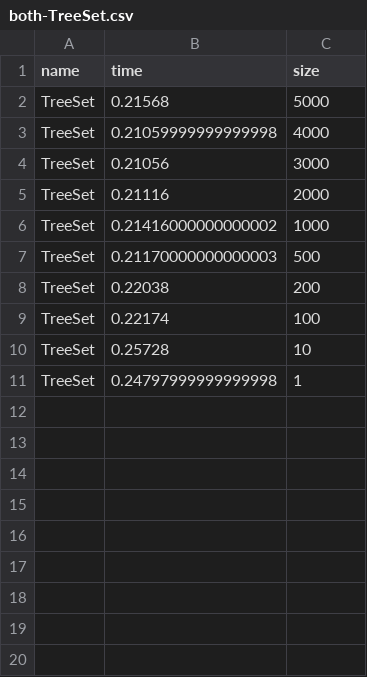
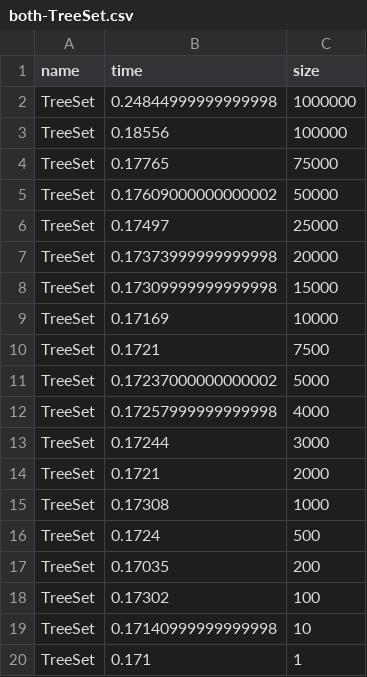
Before and after one commit to tsaglam/ParallelWordSearch, a CSV file: plots/input/both-TreeSet.csv, drawn as a sheet.

```diff
--- a/plots/input/both-TreeSet.csv
+++ b/plots/input/both-TreeSet.csv
@@ -1,11 +1,20 @@
 name;time;size
-TreeSet;0.21568;5000
-TreeSet;0.21059999999999998;4000
-TreeSet;0.21056;3000
-TreeSet;0.21116;2000
-TreeSet;0.21416000000000002;1000
-TreeSet;0.21170000000000003;500
-TreeSet;0.22038;200
-TreeSet;0.22174;100
-TreeSet;0.25728;10
-TreeSet;0.24797999999999998;1
+TreeSet;0.24844999999999998;1000000
+TreeSet;0.18556;100000
+TreeSet;0.17765;75000
+TreeSet;0.17609000000000002;50000
+TreeSet;0.17497;25000
+TreeSet;0.17373999999999998;20000
+TreeSet;0.17309999999999998;15000
+TreeSet;0.17169;10000
+TreeSet;0.1721;7500
+TreeSet;0.17237000000000002;5000
+TreeSet;0.17257999999999998;4000
+TreeSet;0.17244;3000
+TreeSet;0.1721;2000
+TreeSet;0.17308;1000
+TreeSet;0.1724;500
+TreeSet;0.17035;200
+TreeSet;0.17302;100
+TreeSet;0.17140999999999998;10
+TreeSet;0.171;1
```
Also changed, not shown: plots/input/both-MultiTreeSet.csv, plots/input/both-ParallelPrefixForest.csv, 4 other files.
